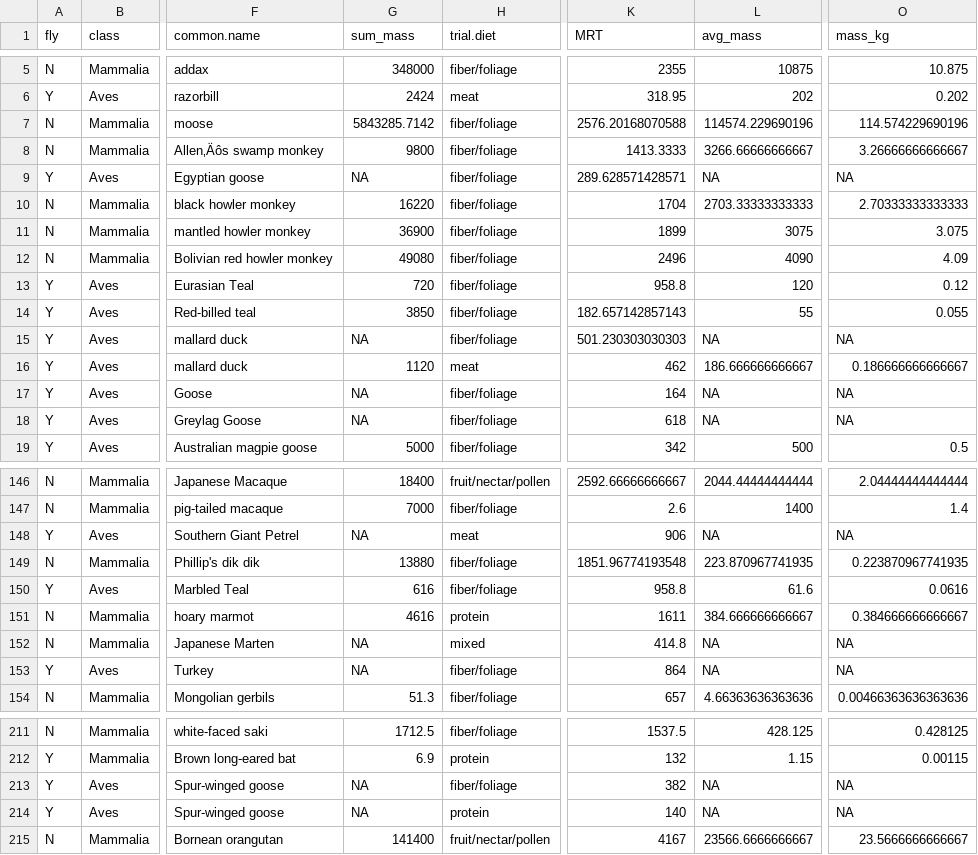
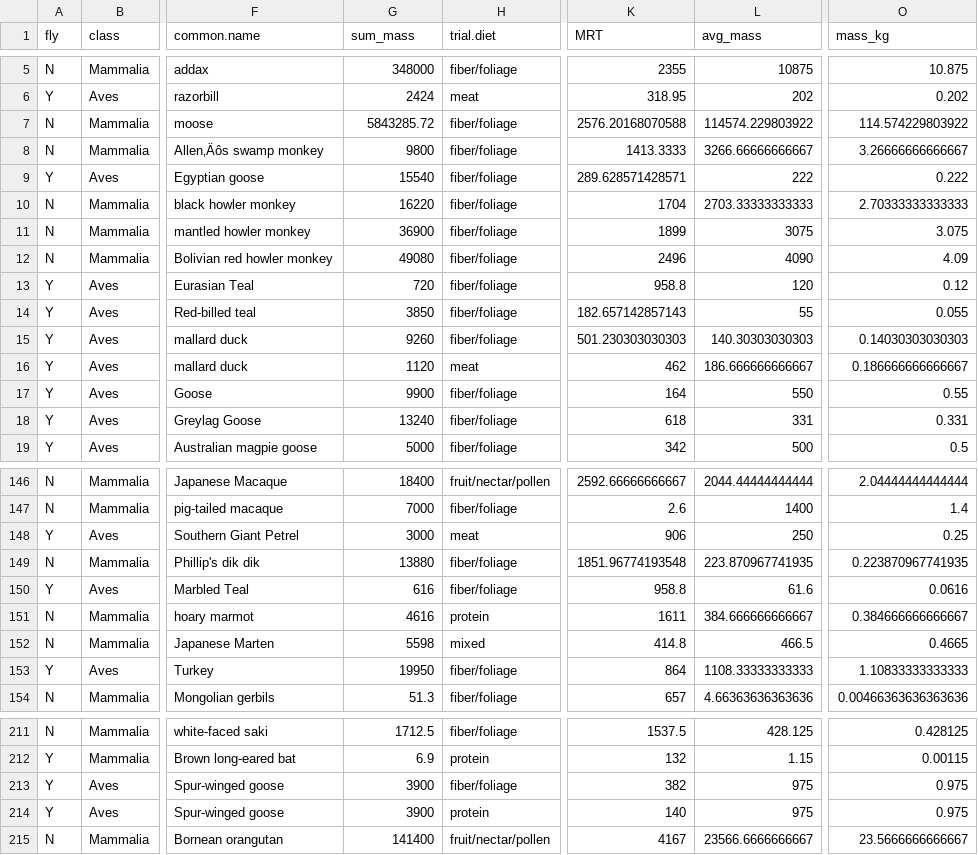
Before and after one commit to brooklabteam/git-transit-time, a CSV file: data/revision-3/dat_sum_tot_clean_MRT_R3.csv, drawn as a sheet; only a part is shown, gaps mark what is left out; the diff covers the shown part only; the diff names each change by its address in the sheet, - before the commit and + after, or states it on an @@ line.

```diff
--- a/data/revision-3/dat_sum_tot_clean_MRT_R3.csv
+++ b/data/revision-3/dat_sum_tot_clean_MRT_R3.csv
-G7 (sum_mass): 5843285.7142
+G7 (sum_mass): 5843285.72
-L7 (avg_mass): 114574.229690196
+L7 (avg_mass): 114574.229803922
-O7 (mass_kg): 114.574229690196
+O7 (mass_kg): 114.574229803922
-G9 (sum_mass): NA
+G9 (sum_mass): 15540
-L9 (avg_mass): NA
+L9 (avg_mass): 222
-O9 (mass_kg): NA
+O9 (mass_kg): 0.222
-G15 (sum_mass): NA
+G15 (sum_mass): 9260
-L15 (avg_mass): NA
+L15 (avg_mass): 140.30303030303
-O15 (mass_kg): NA
+O15 (mass_kg): 0.14030303030303
-G17 (sum_mass): NA
+G17 (sum_mass): 9900
-L17 (avg_mass): NA
+L17 (avg_mass): 550
-O17 (mass_kg): NA
+O17 (mass_kg): 0.55
-G18 (sum_mass): NA
+G18 (sum_mass): 13240
-L18 (avg_mass): NA
+L18 (avg_mass): 331
-O18 (mass_kg): NA
+O18 (mass_kg): 0.331
-G148 (sum_mass): NA
+G148 (sum_mass): 3000
-L148 (avg_mass): NA
+L148 (avg_mass): 250
-O148 (mass_kg): NA
+O148 (mass_kg): 0.25
-G152 (sum_mass): NA
+G152 (sum_mass): 5598
-L152 (avg_mass): NA
+L152 (avg_mass): 466.5
-O152 (mass_kg): NA
+O152 (mass_kg): 0.4665
-G153 (sum_mass): NA
+G153 (sum_mass): 19950
-L153 (avg_mass): NA
+L153 (avg_mass): 1108.33333333333
-O153 (mass_kg): NA
+O153 (mass_kg): 1.10833333333333
-G213:G214 (sum_mass): NA
+G213:G214 (sum_mass): 3900
-L213:L214 (avg_mass): NA
+L213:L214 (avg_mass): 975
-O213:O214 (mass_kg): NA
+O213:O214 (mass_kg): 0.975
```
Also changed, not shown: 24 edited cells elsewhere in this file, data/revision-3/RuhsMcFerrin_database_R3_v3.csv, 1 other file.
